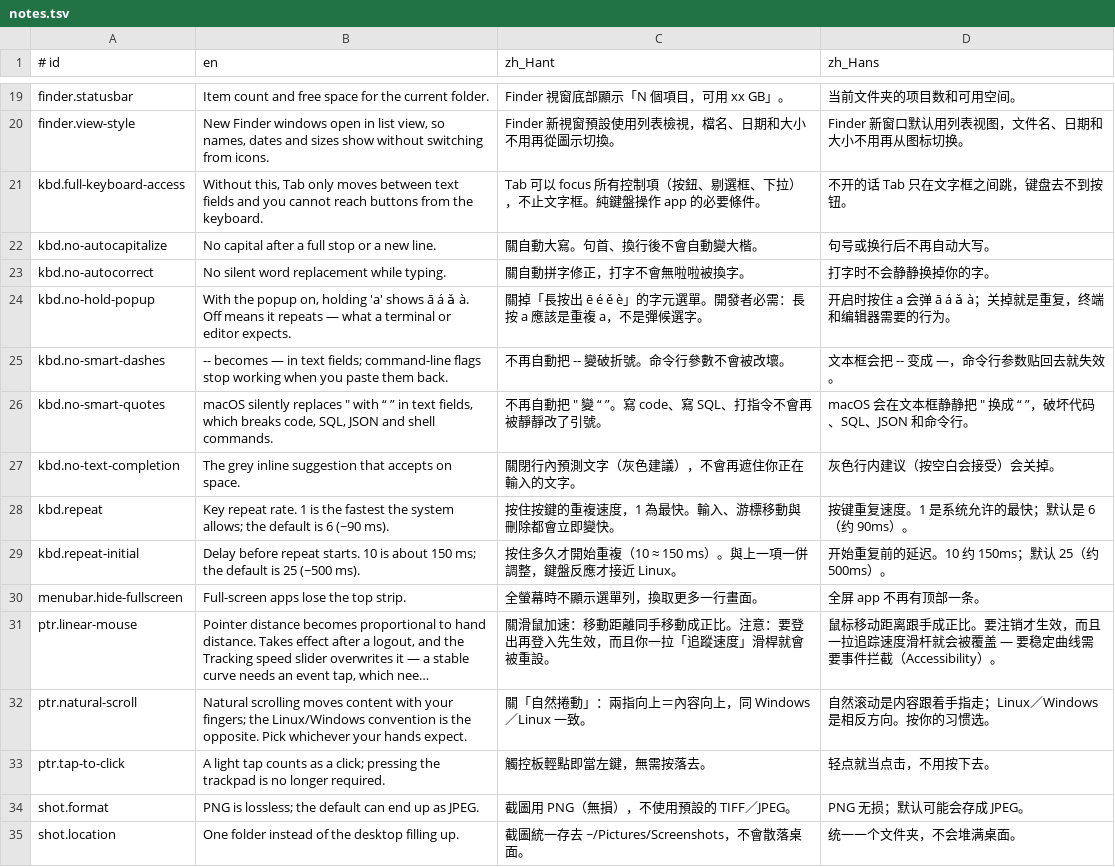
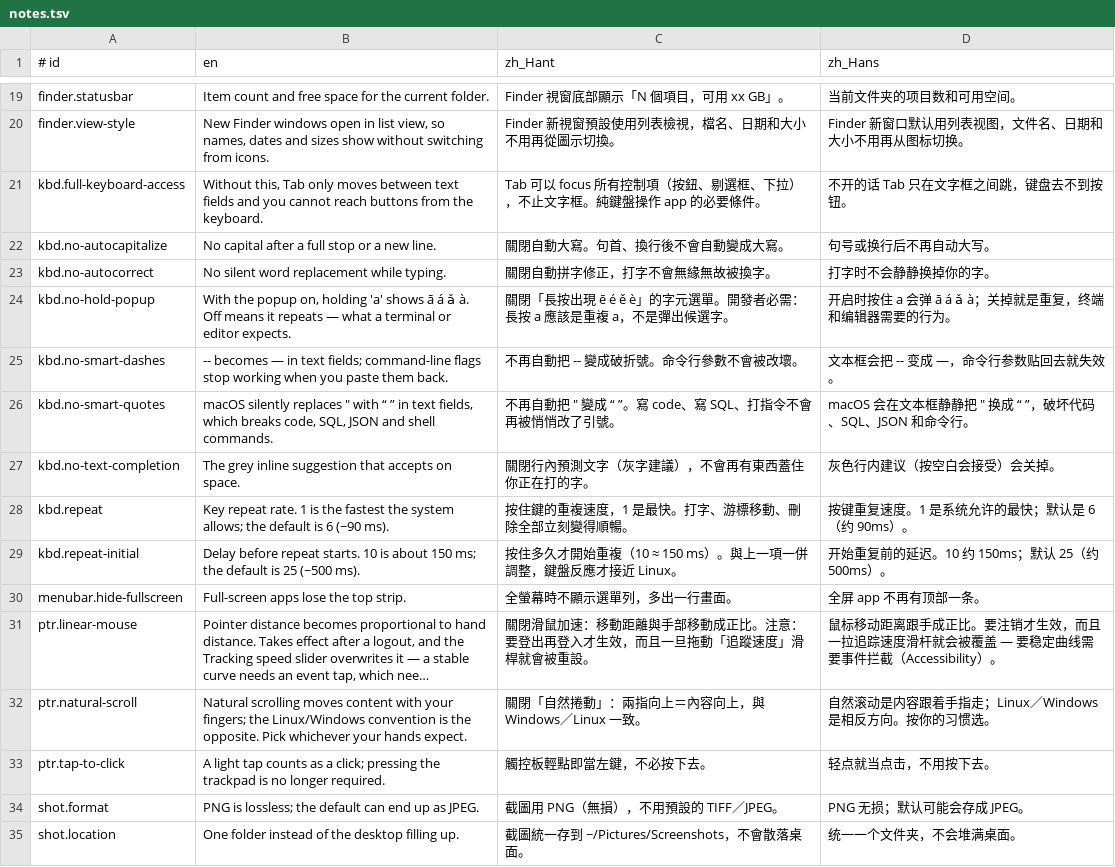
Before and after one commit to Kinfxhk/macfeel, a TSV file: lib/i18n/notes.tsv, drawn as a sheet; only a part is shown, gaps mark what is left out; long unchanged cells end in …; the diff covers the shown part only; the diff names each change by its address in the sheet, - before the commit and + after, or states it on an @@ line.

```diff
--- a/lib/i18n/notes.tsv
+++ b/lib/i18n/notes.tsv
-C22 (zh_Hant): 關自動大寫。句首、換行後不會自動變大楷。
+C22 (zh_Hant): 關閉自動大寫。句首、換行後不會自動變成大寫。
-C23 (zh_Hant): 關自動拼字修正，打字不會無啦啦被換字。
+C23 (zh_Hant): 關閉自動拼字修正，打字不會無緣無故被換字。
-C24 (zh_Hant): 關掉「長按出 ē é ě è」的字元選單。開發者必需：長按 a 應該是重複 a，不是彈候選字。
+C24 (zh_Hant): 關閉「長按出現 ē é ě è」的字元選單。開發者必需：長按 a 應該是重複 a，不是彈出候選字。
-C25 (zh_Hant): 不再自動把 -- 變破折號。命令行參數不會被改壞。
+C25 (zh_Hant): 不再自動把 -- 變成破折號。命令行參數不會被改壞。
-C26 (zh_Hant): 不再自動把 " 變 “ ”。寫 code、寫 SQL、打指令不會再被靜靜改了引號。
+C26 (zh_Hant): 不再自動把 " 變成 “ ”。寫 code、寫 SQL、打指令不會再被悄悄改了引號。
-C27 (zh_Hant): 關閉行內預測文字（灰色建議），不會再遮住你正在輸入的文字。
+C27 (zh_Hant): 關閉行內預測文字（灰字建議），不會再有東西蓋住你正在打的字。
-C28 (zh_Hant): 按住按鍵的重複速度，1 為最快。輸入、游標移動與刪除都會立即變快。
+C28 (zh_Hant): 按住鍵的重複速度，1 是最快。打字、游標移動、刪除全部立刻變得順暢。
-C30 (zh_Hant): 全螢幕時不顯示選單列，換取更多一行畫面。
+C30 (zh_Hant): 全螢幕時不顯示選單列，多出一行畫面。
-C31 (zh_Hant): 關滑鼠加速：移動距離同手移動成正比。注意：要登出再登入先生效，而且你一拉「追蹤速…
+C31 (zh_Hant): 關閉滑鼠加速：移動距離與手部移動成正比。注意：要登出再登入才生效，而且一旦拖動「追蹤速…
-C32 (zh_Hant): 關「自然捲動」：兩指向上＝內容向上，同 Windows／Linux 一致。
+C32 (zh_Hant): 關閉「自然捲動」：兩指向上＝內容向上，與 Windows／Linux 一致。
-C33 (zh_Hant): 觸控板輕點即當左鍵，無需按落去。
+C33 (zh_Hant): 觸控板輕點即當左鍵，不必按下去。
-C34 (zh_Hant): 截圖用 PNG（無損），不使用預設的 TIFF／JPEG。
+C34 (zh_Hant): 截圖用 PNG（無損），不用預設的 TIFF／JPEG。
-C35 (zh_Hant): 截圖統一存去 ~/Pictures/Screenshots，不會散落桌面。
+C35 (zh_Hant): 截圖統一存到 ~/Pictures/Screenshots，不會散落桌面。
```
Also changed, not shown: 23 edited cells elsewhere in this file, lib/i18n/desc.tsv, 3 other files.
